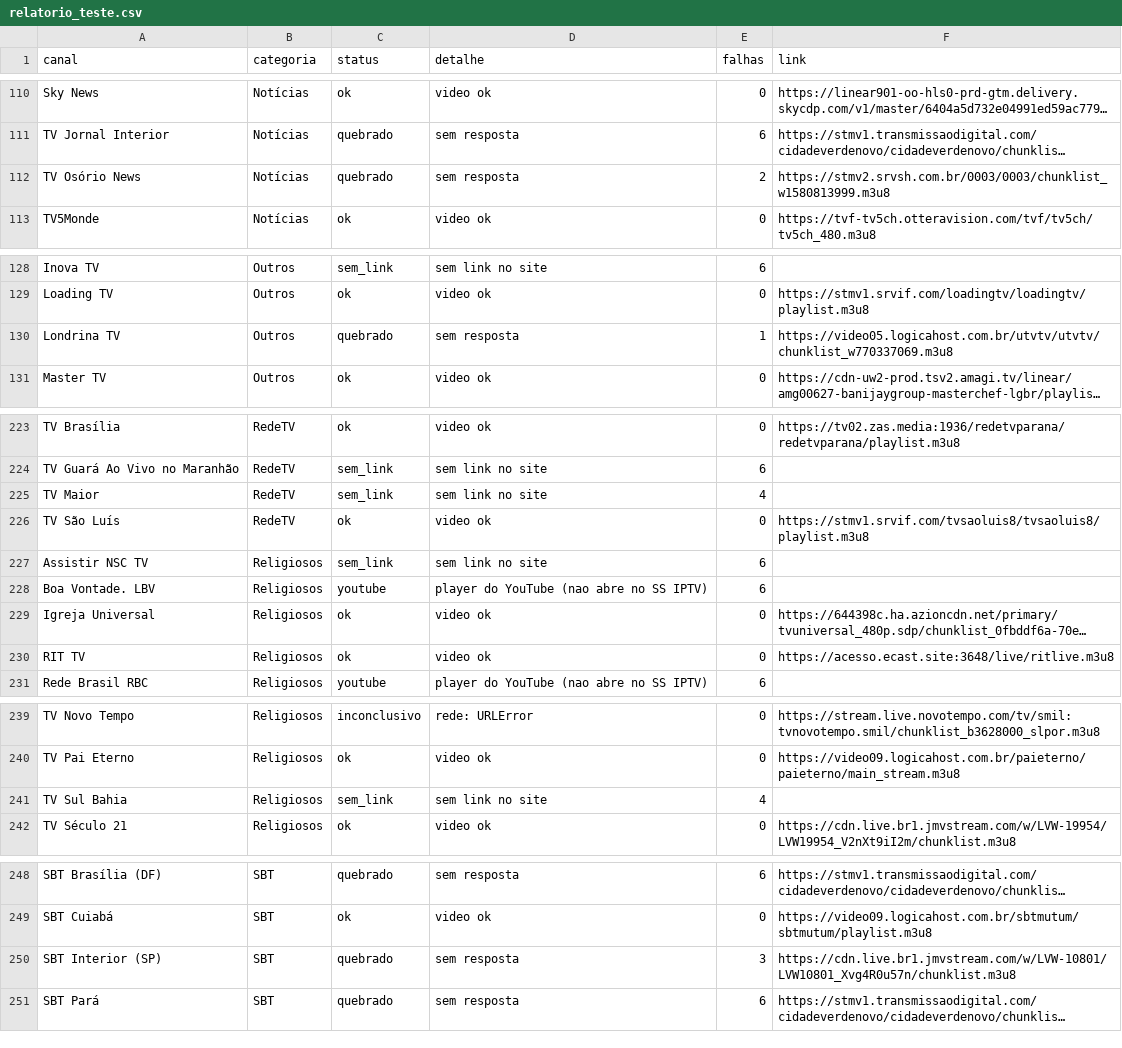
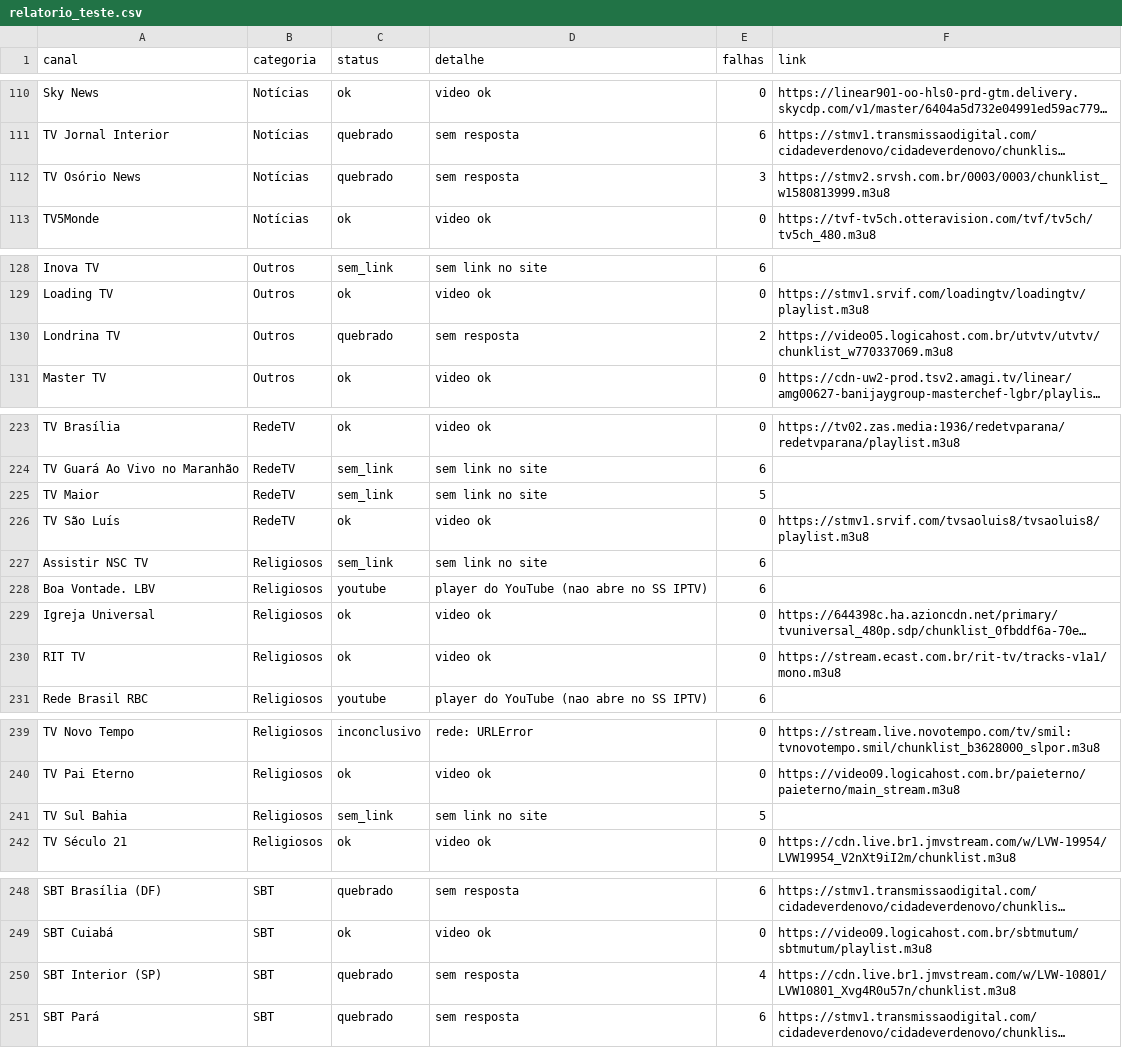
Before and after one commit to josemtocco/fotodicas, a CSV file: relatorio_teste.csv, drawn as a sheet; only a part is shown, gaps mark what is left out; long unchanged cells end in …; the diff covers the shown part only; the diff names each change by its address in the sheet, - before the commit and + after, or states it on an @@ line.

```diff
--- a/relatorio_teste.csv
+++ b/relatorio_teste.csv
-E112 (falhas): 2
+E112 (falhas): 3
-E130 (falhas): 1
+E130 (falhas): 2
-E225 (falhas): 4
+E225 (falhas): 5
-F230 (link): https://acesso.ecast.site:3648/live/ritlive.m3u8
+F230 (link): https://stream.ecast.com.br/rit-tv/tracks-v1a1/mono.m3u8
-E241 (falhas): 4
+E241 (falhas): 5
-E250 (falhas): 3
+E250 (falhas): 4
```
Also changed, not shown: 15 edited cells elsewhere in this file, 2 other files.
